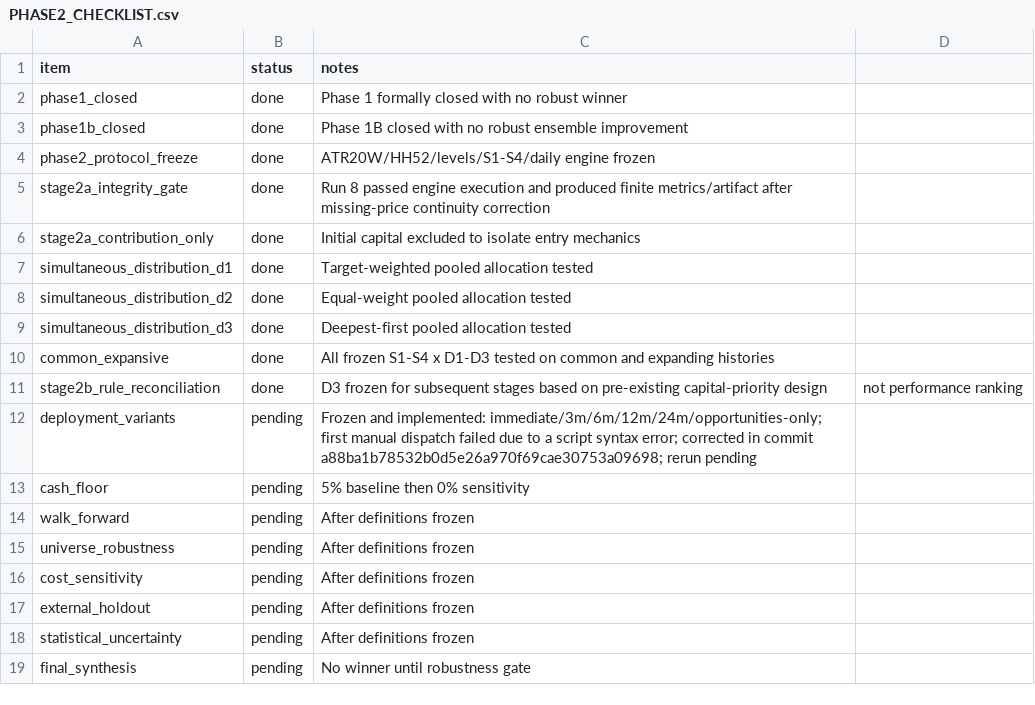
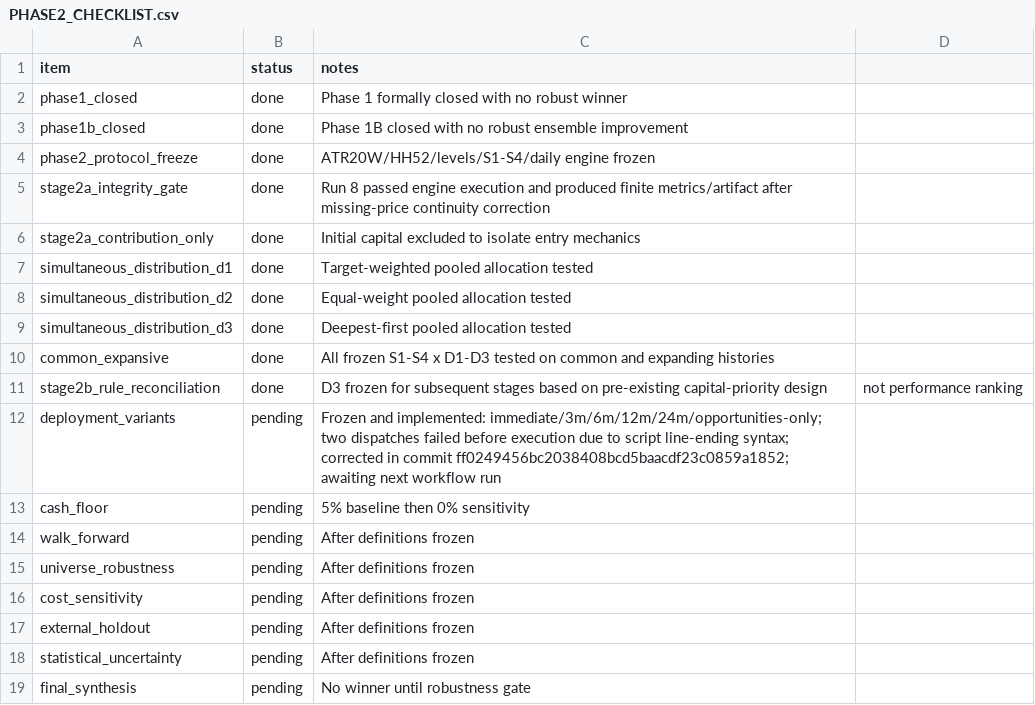
Before and after one commit to asotomayorb/portfolio-strategy-lab, a CSV file: docs/PHASE2_CHECKLIST.csv, drawn as a sheet.

Commit message:
Update Phase 2C failure checkpoint

```diff
--- a/docs/PHASE2_CHECKLIST.csv
+++ b/docs/PHASE2_CHECKLIST.csv
@@ -11,3 +11,3 @@ common_expansive,done,All frozen S1-S4 x D1-D3 tested on common and expanding hi
 stage2b_rule_reconciliation,done,D3 frozen for subsequent stages based on pre-existing capital-priority design, not performance ranking
-deployment_variants,pending,Frozen and implemented: immediate/3m/6m/12m/24m/opportunities-only; first manual dispatch failed due to a script syntax error; corrected in commit a88ba1b78532b0d5e26a970f69cae30753a09698; rerun pending
+deployment_variants,pending,Frozen and implemented: immediate/3m/6m/12m/24m/opportunities-only; two dispatches failed before execution due to script line-ending syntax; corrected in commit ff0249456bc2038408bcd5baacdf23c0859a1852; awaiting next workflow run
 cash_floor,pending,5% baseline then 0% sensitivity
```
